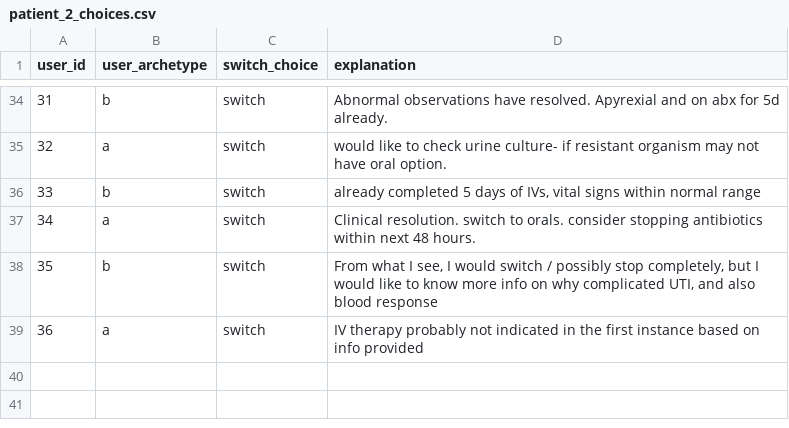
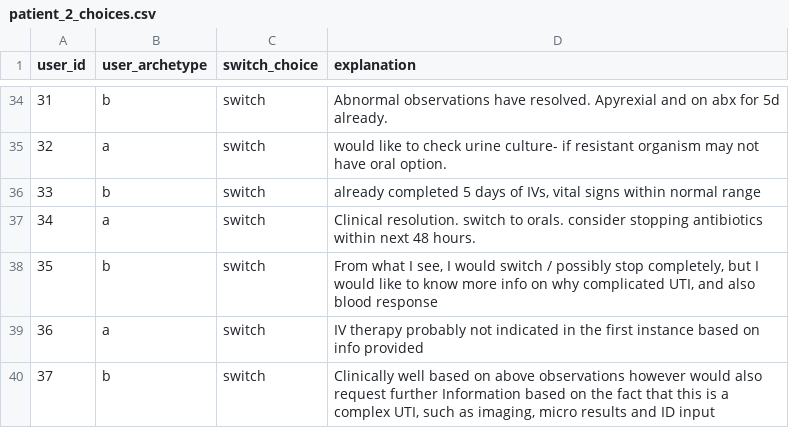
Before and after one commit to WilliamBolton/cdss_demo, a CSV file: cdss_1/cdss_1/switch_results/patient_2_choices.csv, drawn as a sheet; only a part is shown, gaps mark what is left out; the diff names each change by its address in the sheet, - before the commit and + after, or states it on an @@ line.

```diff
--- a/cdss_1/cdss_1/switch_results/patient_2_choices.csv
+++ b/cdss_1/cdss_1/switch_results/patient_2_choices.csv
+row 40: 37 | b | switch | Clinically well based on above observations however would also request further Information based on the fact that this is a complex UTI, such as imaging, micro results and ID input
```
Also changed, not shown: cdss_1/cdss_1/hover_results/demo_hover_events.csv, cdss_1/cdss_1/switch_results/patient_3_choices.csv, 21 other files.
